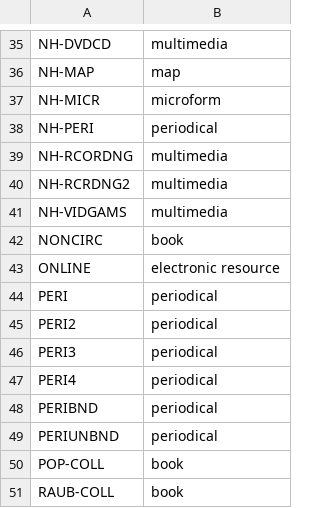
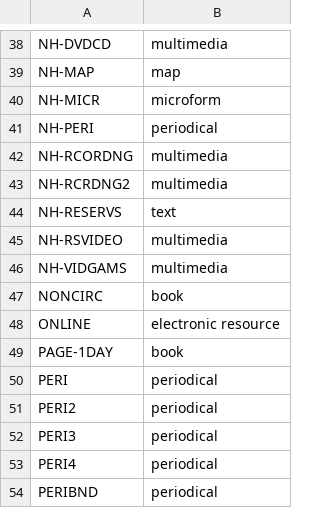
Before and after one commit to sul-dlss/folio_migration, a TSV file: mapping_files/material_types.tsv, drawn as a sheet; only a part is shown, gaps mark what is left out; the shorter side is filled out with more unchanged rows; the diff covers the shown part only; the diff names each change by its address in the sheet, - before the commit and + after, or states it on an @@ line.

```diff
--- a/mapping_files/material_types.tsv
+++ b/mapping_files/material_types.tsv
+row 44: NH-RESERVS | text
+row 45: NH-RSVIDEO | multimedia
+row 49: PAGE-1DAY | book
```
Also changed, not shown: 9 added rows and 1 removed row elsewhere in this file.
